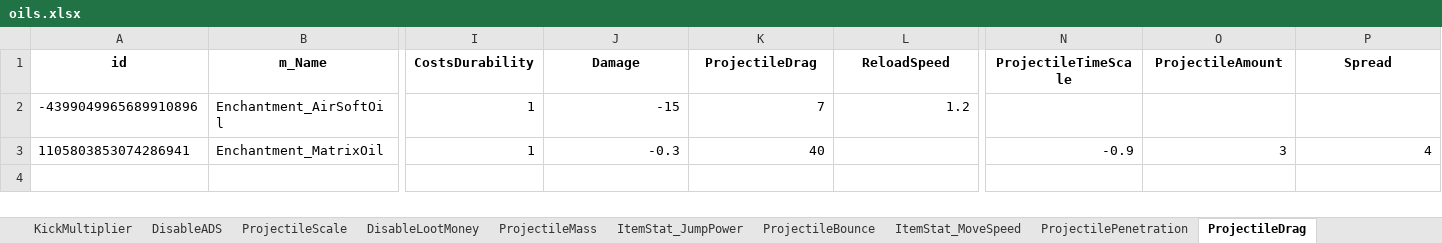
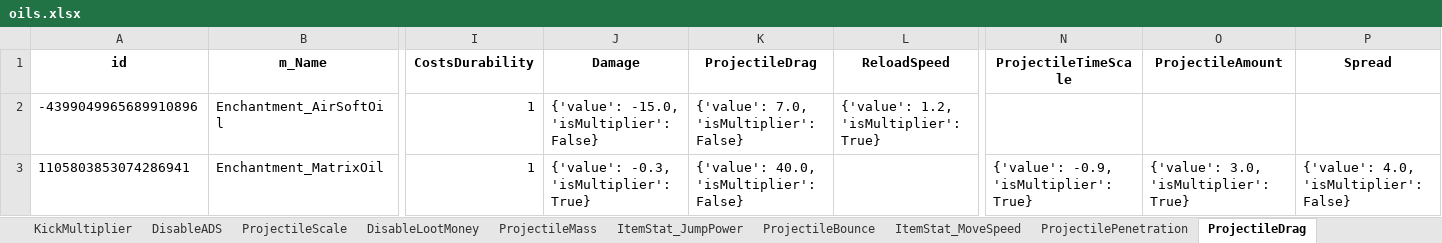
Before and after one commit to dereklee0310/SULFUR-toolkit, an Excel workbook: examples/oils.xlsx, sheet ProjectileDrag, drawn as a sheet; only a part is shown, gaps mark what is left out; values as stored, in another font and other column widths than the file's, no borders; the diff names each change by its address in the sheet, - before the commit and + after, or states it on an @@ line.

```diff
--- a/examples/oils.xlsx (sheet ProjectileDrag)
+++ b/examples/oils.xlsx (sheet ProjectileDrag)
-J2 (Damage): -15
+J2 (Damage): {'value': -15.0, 'isMultiplier': False}
-K2 (ProjectileDrag): 7
+K2 (ProjectileDrag): {'value': 7.0, 'isMultiplier': False}
-L2 (ReloadSpeed): 1.2
+L2 (ReloadSpeed): {'value': 1.2, 'isMultiplier': True}
-J3 (Damage): -0.3
+J3 (Damage): {'value': -0.3, 'isMultiplier': True}
-K3 (ProjectileDrag): 40
+K3 (ProjectileDrag): {'value': 40.0, 'isMultiplier': False}
-N3 (ProjectileTimeScale): -0.9
+N3 (ProjectileTimeScale): {'value': -0.9, 'isMultiplier': True}
-O3 (ProjectileAmount): 3
+O3 (ProjectileAmount): {'value': 3.0, 'isMultiplier': True}
-P3 (Spread): 4
+P3 (Spread): {'value': 4.0, 'isMultiplier': False}
```
Also changed, not shown: sheet id, sheet m_Name, sheet type, sheet artwork, sheet basePrice, sheet itemQuality, 28 more sheets, examples/recipes.xlsx, 5 other files.
